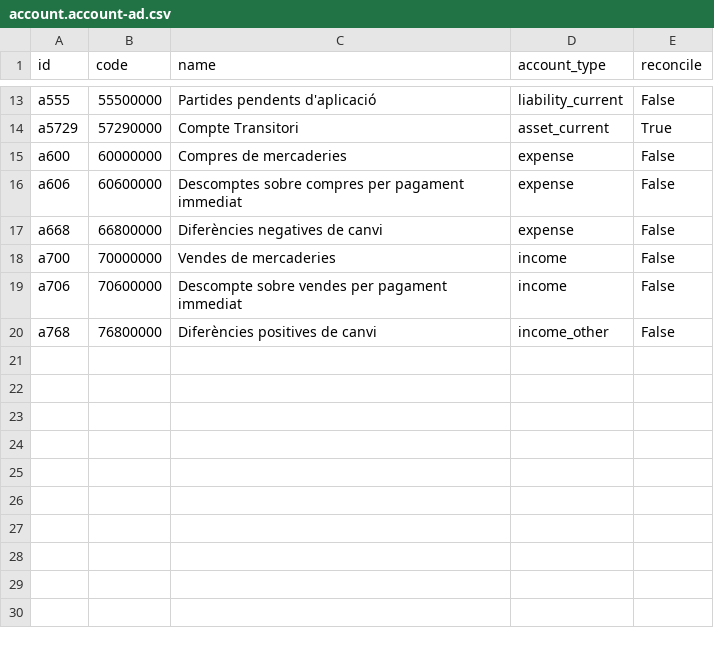
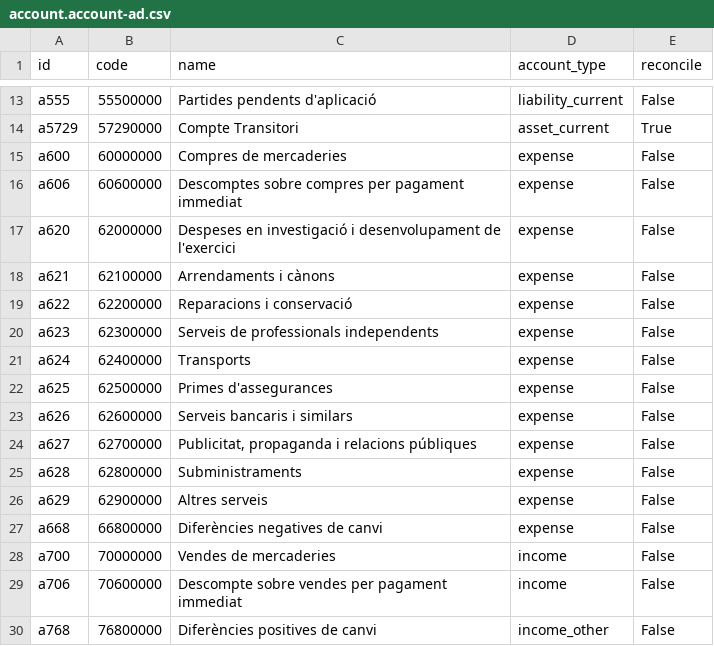
Before and after one commit to dalsina/l10n_ad, a CSV file: l10n_ad/data/template/account.account-ad.csv, drawn as a sheet; only a part is shown, gaps mark what is left out.

```diff
--- a/l10n_ad/data/template/account.account-ad.csv
+++ b/l10n_ad/data/template/account.account-ad.csv
@@ -16,2 +16,12 @@
 "a606","60600000","Descomptes sobre compres per pagament immediat","expense","False"
+"a620","62000000","Despeses en investigació i desenvolupament de l'exercici","expense","False"
+"a621","62100000","Arrendaments i cànons","expense","False"
+"a622","62200000","Reparacions i conservació","expense","False"
+"a623","62300000","Serveis de professionals independents","expense","False"
+"a624","62400000","Transports","expense","False"
+"a625","62500000","Primes d'assegurances","expense",False
+"a626","62600000","Serveis bancaris i similars","expense","False"
+"a627","62700000","Publicitat, propaganda i relacions públiques","expense","False"
+"a628","62800000","Subministraments","expense","False"
+"a629","62900000","Altres serveis","expense","False"
 "a668","66800000","Diferències negatives de canvi","expense","False"
```
Also changed, not shown: l10n_ad/data/template/account.tax-ad.csv, l10n_ad/data/template/account.tax.group-ad.csv, 2 other files.
